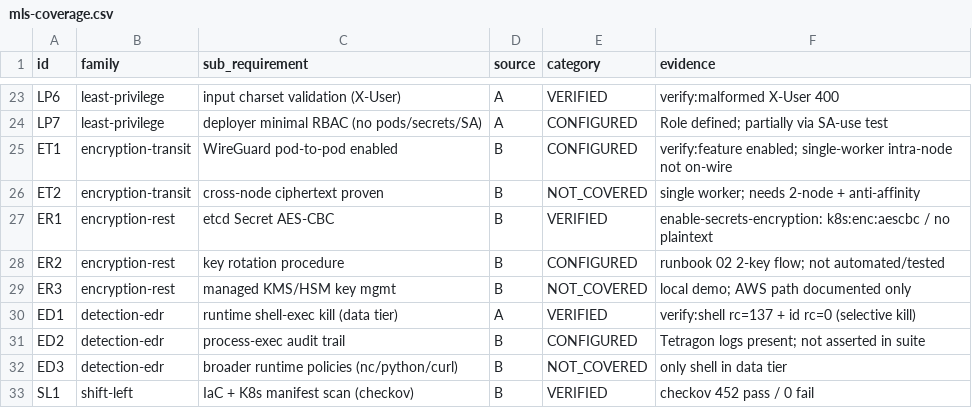
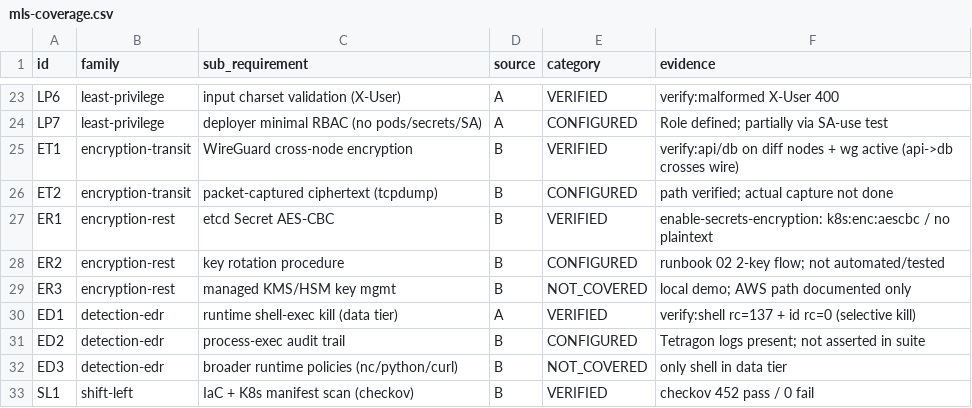
Before and after one commit to dsaedsae/cloudsec-policy-stack, a CSV file: docs/mls-coverage.csv, drawn as a sheet; only a part is shown, gaps mark what is left out.

```diff
--- a/docs/mls-coverage.csv
+++ b/docs/mls-coverage.csv
@@ -24,4 +24,4 @@ LP6,least-privilege,input charset validation (X-User),A,VERIFIED,verify:malforme
 LP7,least-privilege,deployer minimal RBAC (no pods/secrets/SA),A,CONFIGURED,Role defined; partially via SA-use test
-ET1,encryption-transit,WireGuard pod-to-pod enabled,B,CONFIGURED,verify:feature enabled; single-worker intra-node not on-wire
-ET2,encryption-transit,cross-node ciphertext proven,B,NOT_COVERED,single worker; needs 2-node + anti-affinity
+ET1,encryption-transit,WireGuard cross-node encryption,B,VERIFIED,verify:api/db on diff nodes + wg active (api->db crosses wire)
+ET2,encryption-transit,packet-captured ciphertext (tcpdump),B,CONFIGURED,path verified; actual capture not done
 ER1,encryption-rest,etcd Secret AES-CBC,B,VERIFIED,enable-secrets-encryption: k8s:enc:aescbc / no plaintext
```
Also changed, not shown: 10 other files.
